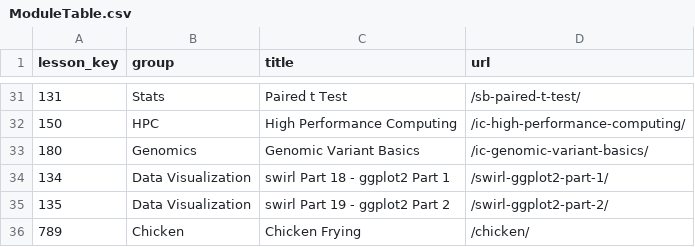
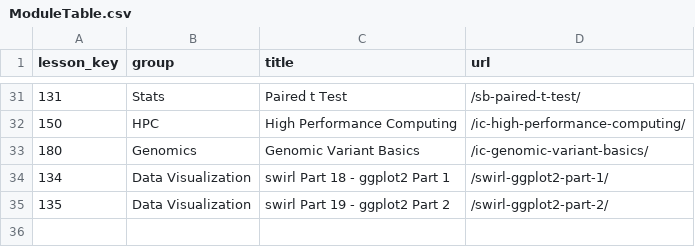
Before and after one commit to ianmcampbell/ModuleTable, a CSV file: ModuleTable.csv, drawn as a sheet; only a part is shown, gaps mark what is left out.

Commit message:
Update ModuleTable.csv

```diff
--- a/ModuleTable.csv
+++ b/ModuleTable.csv
@@ -35,2 +35 @@
 135,"Data Visualization","swirl Part 19 - ggplot2 Part 2","/swirl-ggplot2-part-2/"
-789,"Chicken","Chicken Frying","/chicken/"
```
